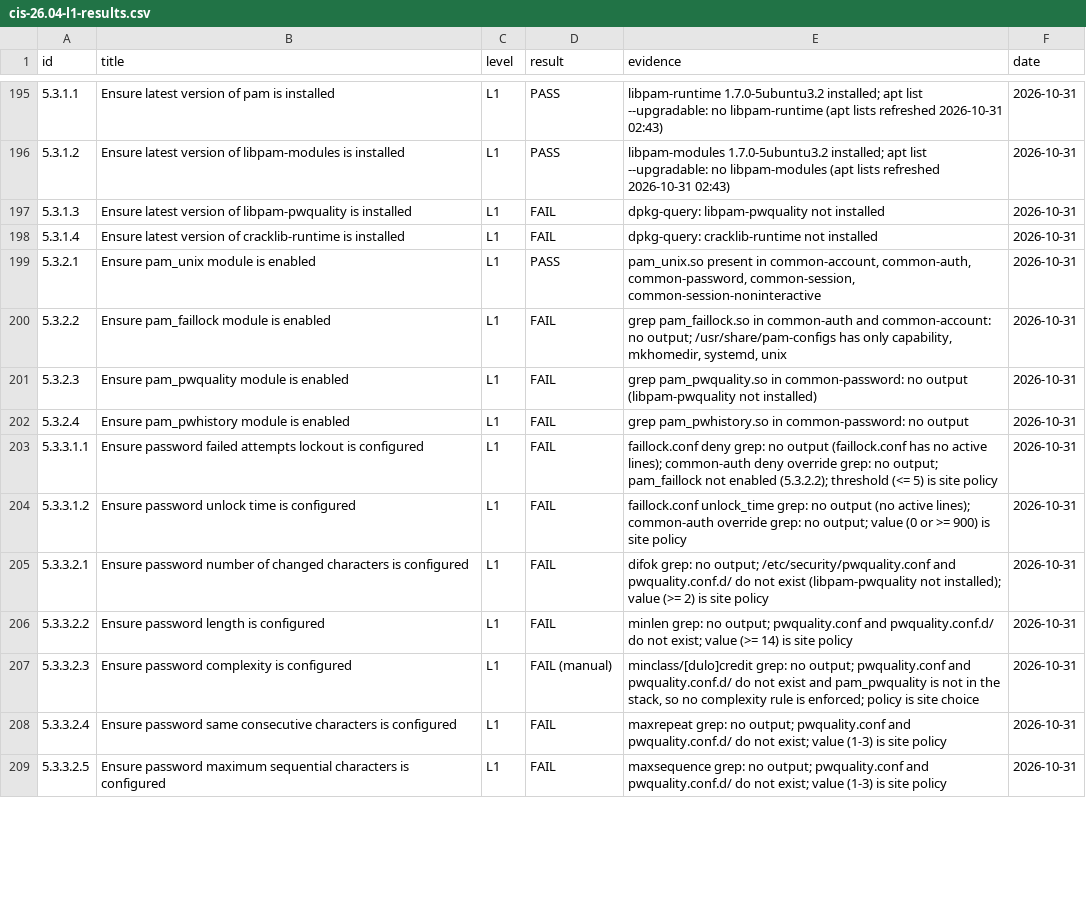
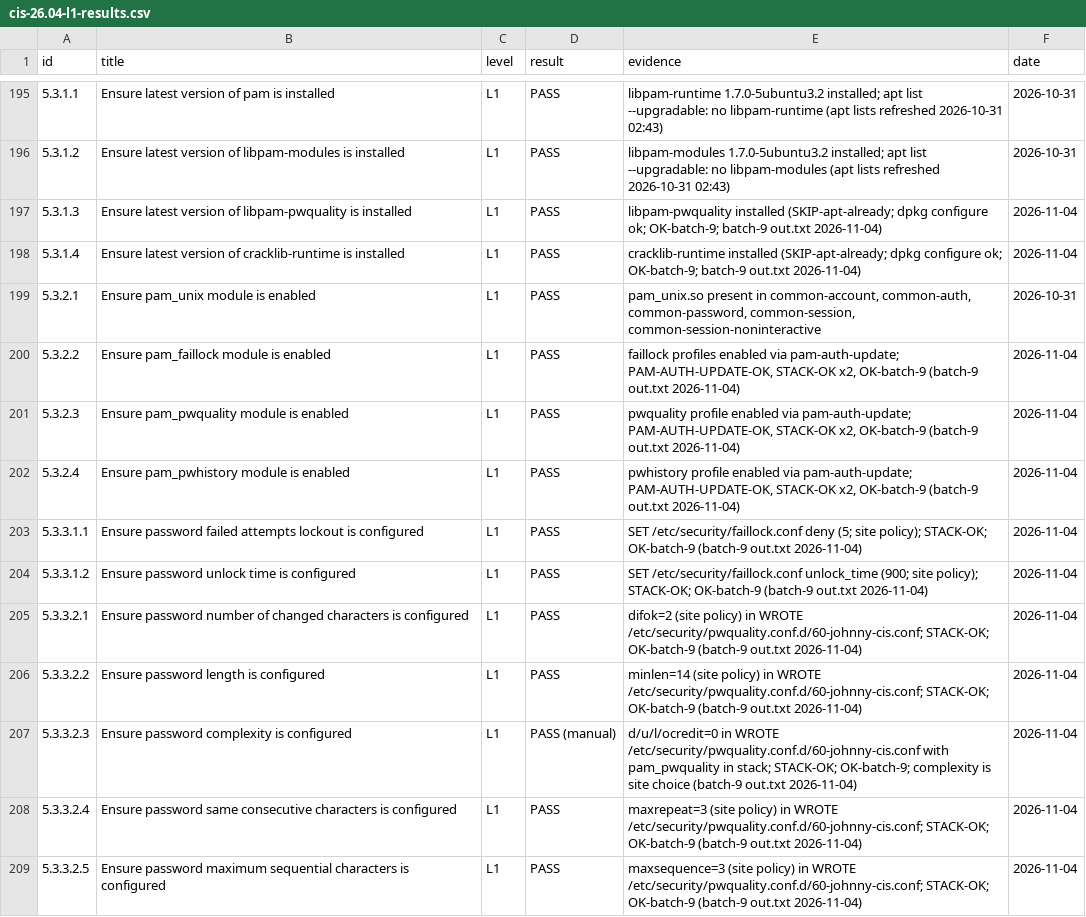
Before and after one commit to ajeswint/strix-halo-johnny, a CSV file: docs/cis-26.04-l1-results.csv, drawn as a sheet; only a part is shown, gaps mark what is left out; the diff covers the shown part only.

Commit message:
CIS batch-9: results scored and recorded

```diff
--- a/docs/cis-26.04-l1-results.csv
+++ b/docs/cis-26.04-l1-results.csv
@@ -196,14 +196,14 @@ id,title,level,result,evidence,date
 5.3.1.2,Ensure latest version of libpam-modules is installed,L1,PASS,libpam-modules 1.7.0-5ubuntu3.2 installed; apt list --upgradable: no libpam-modules (apt lists refreshed 2026-10-31 02:43),2026-10-31
-5.3.1.3,Ensure latest version of libpam-pwquality is installed,L1,FAIL,dpkg-query: libpam-pwquality not installed,2026-10-31
-5.3.1.4,Ensure latest version of cracklib-runtime is installed,L1,FAIL,dpkg-query: cracklib-runtime not installed,2026-10-31
+5.3.1.3,Ensure latest version of libpam-pwquality is installed,L1,PASS,libpam-pwquality installed (SKIP-apt-already; dpkg configure ok; OK-batch-9; batch-9 out.txt 2026-11-04),2026-11-04
+5.3.1.4,Ensure latest version of cracklib-runtime is installed,L1,PASS,cracklib-runtime installed (SKIP-apt-already; dpkg configure ok; OK-batch-9; batch-9 out.txt 2026-11-04),2026-11-04
 5.3.2.1,Ensure pam_unix module is enabled,L1,PASS,"pam_unix.so present in common-account, common-auth, common-password, common-session, common-session-noninteractive",2026-10-31
-5.3.2.2,Ensure pam_faillock module is enabled,L1,FAIL,"grep pam_faillock.so in common-auth and common-account: no output; /usr/share/pam-configs has only capability, mkhomedir, systemd, unix",2026-10-31
-5.3.2.3,Ensure pam_pwquality module is enabled,L1,FAIL,grep pam_pwquality.so in common-password: no output (libpam-pwquality not installed),2026-10-31
-5.3.2.4,Ensure pam_pwhistory module is enabled,L1,FAIL,grep pam_pwhistory.so in common-password: no output,2026-10-31
-5.3.3.1.1,Ensure password failed attempts lockout is configured,L1,FAIL,faillock.conf deny grep: no output (faillock.conf has no active lines); common-auth deny override grep: no output; pam_faillock not enabled (5.3.2.2); threshold (<= 5) is site policy,2026-10-31
-5.3.3.1.2,Ensure password unlock time is configured,L1,FAIL,faillock.conf unlock_time grep: no output (no active lines); common-auth override grep: no output; value (0 or >= 900) is site policy,2026-10-31
-5.3.3.2.1,Ensure password number of changed characters is configured,L1,FAIL,difok grep: no output; /etc/security/pwquality.conf and pwquality.conf.d/ do not exist (libpam-pwquality not installed); value (>= 2) is site policy,2026-10-31
-5.3.3.2.2,Ensure password length is configured,L1,FAIL,minlen grep: no output; pwquality.conf and pwquality.conf.d/ do not exist; value (>= 14) is site policy,2026-10-31
-5.3.3.2.3,Ensure password complexity is configured,L1,FAIL (manual),"minclass/[dulo]credit grep: no output; pwquality.conf and pwquality.conf.d/ do not exist and pam_pwquality is not in the stack, so no complexity rule is enforced; policy is site choice",2026-10-31
-5.3.3.2.4,Ensure password same consecutive characters is configured,L1,FAIL,maxrepeat grep: no output; pwquality.conf and pwquality.conf.d/ do not exist; value (1-3) is site policy,2026-10-31
-5.3.3.2.5,Ensure password maximum sequential characters is configured,L1,FAIL,maxsequence grep: no output; pwquality.conf and pwquality.conf.d/ do not exist; value (1-3) is site policy,2026-10-31
+5.3.2.2,Ensure pam_faillock module is enabled,L1,PASS,"faillock profiles enabled via pam-auth-update; PAM-AUTH-UPDATE-OK, STACK-OK x2, OK-batch-9 (batch-9 out.txt 2026-11-04)",2026-11-04
+5.3.2.3,Ensure pam_pwquality module is enabled,L1,PASS,"pwquality profile enabled via pam-auth-update; PAM-AUTH-UPDATE-OK, STACK-OK x2, OK-batch-9 (batch-9 out.txt 2026-11-04)",2026-11-04
+5.3.2.4,Ensure pam_pwhistory module is enabled,L1,PASS,"pwhistory profile enabled via pam-auth-update; PAM-AUTH-UPDATE-OK, STACK-OK x2, OK-batch-9 (batch-9 out.txt 2026-11-04)",2026-11-04
+5.3.3.1.1,Ensure password failed attempts lockout is configured,L1,PASS,SET /etc/security/faillock.conf deny (5; site policy); STACK-OK; OK-batch-9 (batch-9 out.txt 2026-11-04),2026-11-04
+5.3.3.1.2,Ensure password unlock time is configured,L1,PASS,SET /etc/security/faillock.conf unlock_time (900; site policy); STACK-OK; OK-batch-9 (batch-9 out.txt 2026-11-04),2026-11-04
+5.3.3.2.1,Ensure password number of changed characters is configured,L1,PASS,difok=2 (site policy) in WROTE /etc/security/pwquality.conf.d/60-johnny-cis.conf; STACK-OK; OK-batch-9 (batch-9 out.txt 2026-11-04),2026-11-04
+5.3.3.2.2,Ensure password length is configured,L1,PASS,minlen=14 (site policy) in WROTE /etc/security/pwquality.conf.d/60-johnny-cis.conf; STACK-OK; OK-batch-9 (batch-9 out.txt 2026-11-04),2026-11-04
+5.3.3.2.3,Ensure password complexity is configured,L1,PASS (manual),"d/u/l/ocredit=0 in WROTE /etc/security/pwquality.conf.d/60-johnny-cis.conf with pam_pwquality in stack; STACK-OK; OK-batch-9; complexity is site choice (batch-9 out.txt 2026-11-04)",2026-11-04
+5.3.3.2.4,Ensure password same consecutive characters is configured,L1,PASS,maxrepeat=3 (site policy) in WROTE /etc/security/pwquality.conf.d/60-johnny-cis.conf; STACK-OK; OK-batch-9 (batch-9 out.txt 2026-11-04),2026-11-04
+5.3.3.2.5,Ensure password maximum sequential characters is configured,L1,PASS,maxsequence=3 (site policy) in WROTE /etc/security/pwquality.conf.d/60-johnny-cis.conf; STACK-OK; OK-batch-9 (batch-9 out.txt 2026-11-04),2026-11-04
```
Also changed, not shown: 36 edited cells elsewhere in this file, 6 other files.
